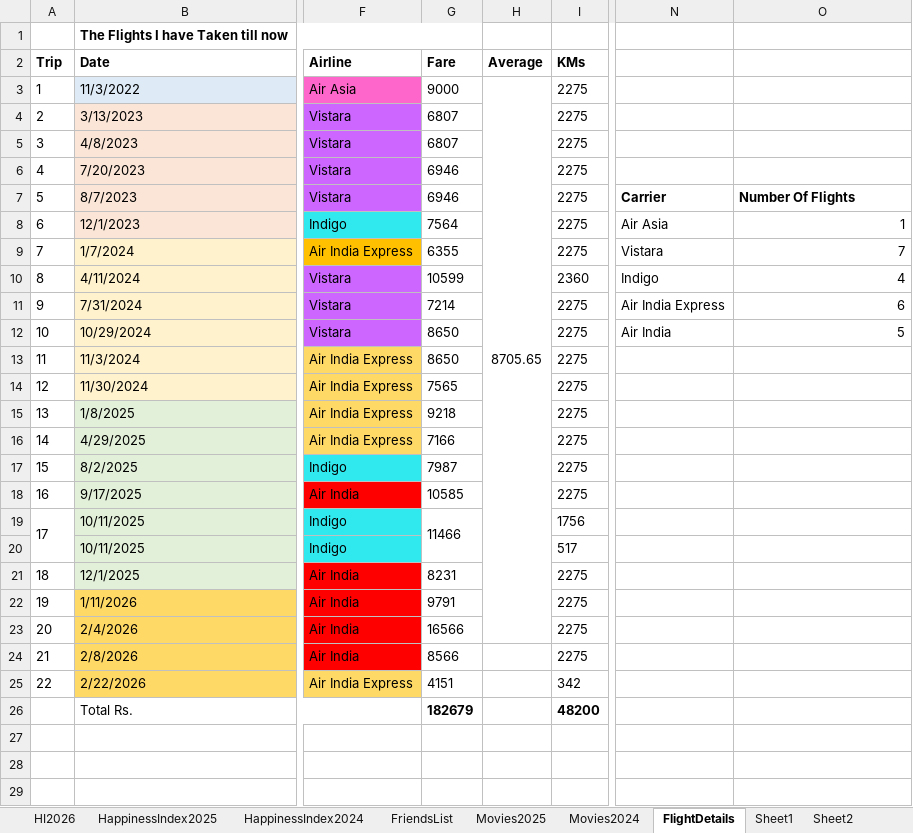
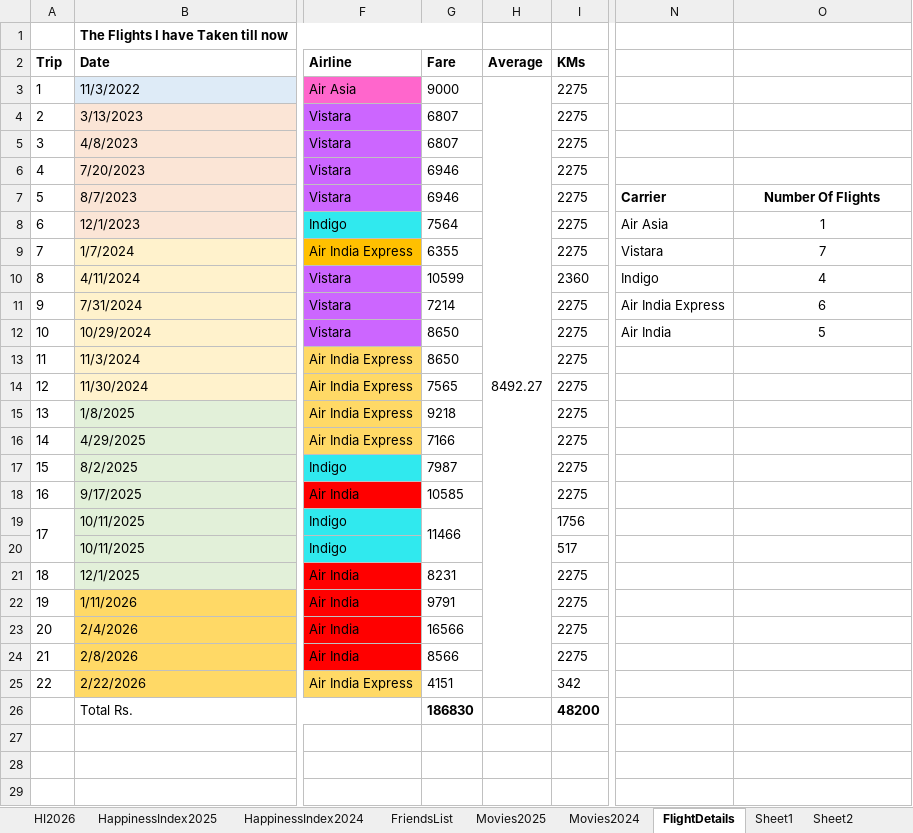
Before and after one commit to Abhinav-1708/Happiness-Index, an Excel workbook: HappinessIndex.xlsx, sheet FlightDetails, drawn as a sheet; only a part is shown, gaps mark what is left out; values as stored, in another font and other column widths than the file's, no borders; charts and pictures and conditional formats not drawn; the diff covers the shown part only; the diff names each change by its address in the sheet, - before the commit and + after, or states it on an @@ line.

```diff
--- a/HappinessIndex.xlsx (sheet FlightDetails)
+++ b/HappinessIndex.xlsx (sheet FlightDetails)
-H3 (Average): 8705.65
+H3 (Average): 8492.27
-H3:H23 merged
+H3:H25 merged
-O7 alignment: left
+O7 alignment: center
-O8:O12 alignment: right
+O8:O12 alignment: center
-G26 (Fare): 182679
+G26 (Fare): 186830
```
Also changed, not shown: cell formats elsewhere in this sheet, sheet HI2026, charts or pictures.
